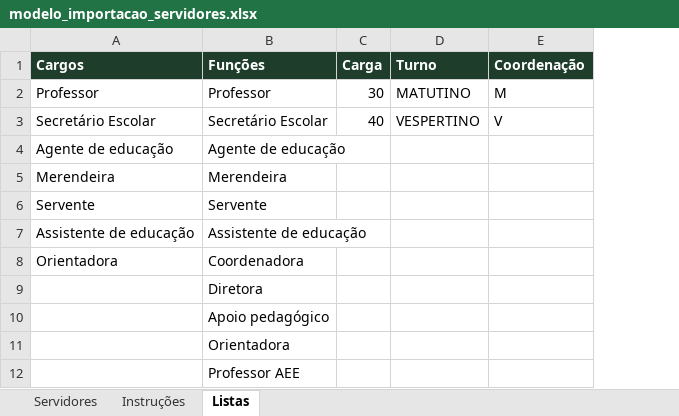
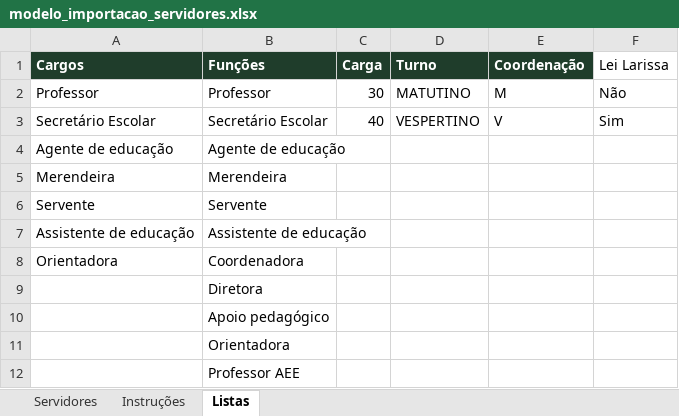
Before and after one commit to Lok3ra/carteirinhaf, an Excel workbook: modelos/modelo_importacao_servidores.xlsx, sheet Listas, drawn as a sheet; values as stored, in another font and other column widths than the file's, no borders; the diff names each change by its address in the sheet, - before the commit and + after, or states it on an @@ line.

```diff
--- a/modelos/modelo_importacao_servidores.xlsx (sheet Listas)
+++ b/modelos/modelo_importacao_servidores.xlsx (sheet Listas)
+column F (Lei Larissa), rows 2-3: Não | Sim
```
Also changed, not shown: sheet Servidores, sheet Instruções.
